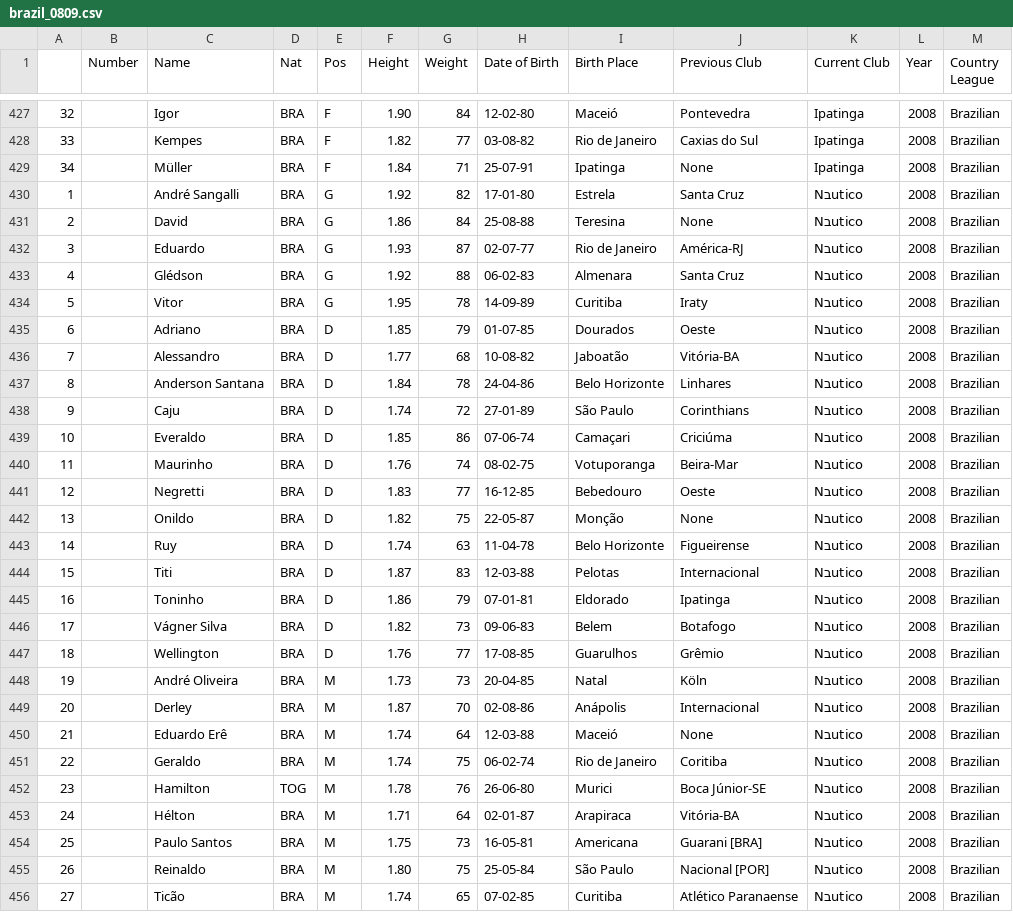
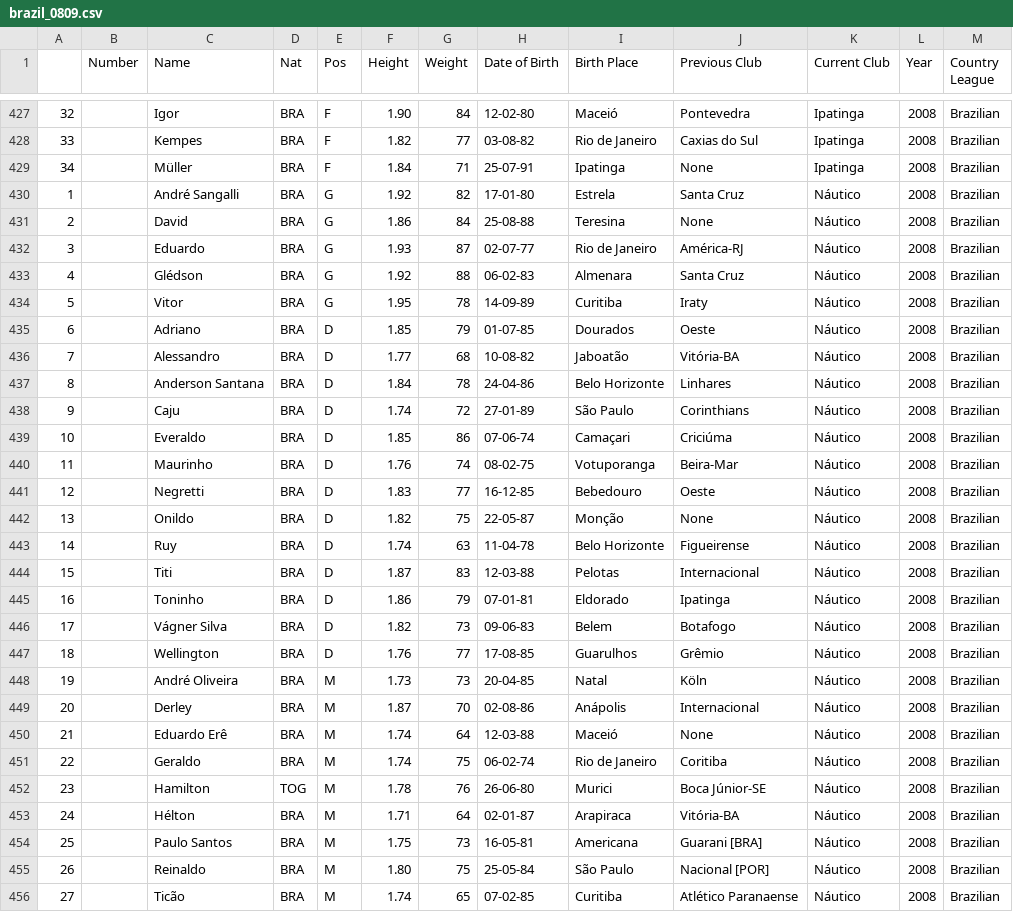
Before and after one commit to jeremydroberts/Soccer-Transfers, a CSV file: csv/brazil/brazil_0809.csv, drawn as a sheet; only a part is shown, gaps mark what is left out; the diff covers the shown part only.

Commit message:
cleaned data

```diff
--- a/csv/brazil/brazil_0809.csv
+++ b/csv/brazil/brazil_0809.csv
@@ -429,28 +429,28 @@
 34,,Müller,BRA,F,1.84,71,25-07-91,Ipatinga,None,Ipatinga,2008,Brazilian
-1,,André Sangalli,BRA,G,1.92,82,17-01-80,Estrela,Santa Cruz,Nבutico,2008,Brazilian
-2,,David,BRA,G,1.86,84,25-08-88,Teresina,None,Nבutico,2008,Brazilian
-3,,Eduardo,BRA,G,1.93,87,02-07-77,Rio de Janeiro,América-RJ,Nבutico,2008,Brazilian
-4,,Glédson,BRA,G,1.92,88,06-02-83,Almenara,Santa Cruz,Nבutico,2008,Brazilian
-5,,Vitor,BRA,G,1.95,78,14-09-89,Curitiba,Iraty,Nבutico,2008,Brazilian
-6,,Adriano,BRA,D,1.85,79,01-07-85,Dourados,Oeste,Nבutico,2008,Brazilian
-7,,Alessandro,BRA,D,1.77,68,10-08-82,Jaboatão,Vitória-BA,Nבutico,2008,Brazilian
-8,,Anderson Santana,BRA,D,1.84,78,24-04-86,Belo Horizonte,Linhares,Nבutico,2008,Brazilian
-9,,Caju,BRA,D,1.74,72,27-01-89,São Paulo,Corinthians,Nבutico,2008,Brazilian
-10,,Everaldo,BRA,D,1.85,86,07-06-74,Camaçari,Criciúma,Nבutico,2008,Brazilian
-11,,Maurinho,BRA,D,1.76,74,08-02-75,Votuporanga,Beira-Mar,Nבutico,2008,Brazilian
-12,,Negretti,BRA,D,1.83,77,16-12-85,Bebedouro,Oeste,Nבutico,2008,Brazilian
-13,,Onildo,BRA,D,1.82,75,22-05-87,Monção,None,Nבutico,2008,Brazilian
-14,,Ruy,BRA,D,1.74,63,11-04-78,Belo Horizonte,Figueirense,Nבutico,2008,Brazilian
-15,,Titi,BRA,D,1.87,83,12-03-88,Pelotas,Internacional,Nבutico,2008,Brazilian
-16,,Toninho,BRA,D,1.86,79,07-01-81,Eldorado,Ipatinga,Nבutico,2008,Brazilian
-17,,Vágner Silva,BRA,D,1.82,73,09-06-83,Belem,Botafogo,Nבutico,2008,Brazilian
-18,,Wellington,BRA,D,1.76,77,17-08-85,Guarulhos,Grêmio,Nבutico,2008,Brazilian
-19,,André Oliveira,BRA,M,1.73,73,20-04-85,Natal,Köln,Nבutico,2008,Brazilian
-20,,Derley,BRA,M,1.87,70,02-08-86,Anápolis,Internacional,Nבutico,2008,Brazilian
-21,,Eduardo Erê,BRA,M,1.74,64,12-03-88,Maceió,None,Nבutico,2008,Brazilian
-22,,Geraldo,BRA,M,1.74,75,06-02-74,Rio de Janeiro,Coritiba,Nבutico,2008,Brazilian
-23,,Hamilton,TOG,M,1.78,76,26-06-80,Murici,Boca Júnior-SE,Nבutico,2008,Brazilian
-24,,Hélton,BRA,M,1.71,64,02-01-87,Arapiraca,Vitória-BA,Nבutico,2008,Brazilian
-25,,Paulo Santos,BRA,M,1.75,73,16-05-81,Americana,Guarani [BRA],Nבutico,2008,Brazilian
-26,,Reinaldo,BRA,M,1.80,75,25-05-84,São Paulo,Nacional [POR],Nבutico,2008,Brazilian
-27,,Ticão,BRA,M,1.74,65,07-02-85,Curitiba,Atlético Paranaense,Nבutico,2008,Brazilian
+1,,André Sangalli,BRA,G,1.92,82,17-01-80,Estrela,Santa Cruz,Náutico,2008,Brazilian
+2,,David,BRA,G,1.86,84,25-08-88,Teresina,None,Náutico,2008,Brazilian
+3,,Eduardo,BRA,G,1.93,87,02-07-77,Rio de Janeiro,América-RJ,Náutico,2008,Brazilian
+4,,Glédson,BRA,G,1.92,88,06-02-83,Almenara,Santa Cruz,Náutico,2008,Brazilian
+5,,Vitor,BRA,G,1.95,78,14-09-89,Curitiba,Iraty,Náutico,2008,Brazilian
+6,,Adriano,BRA,D,1.85,79,01-07-85,Dourados,Oeste,Náutico,2008,Brazilian
+7,,Alessandro,BRA,D,1.77,68,10-08-82,Jaboatão,Vitória-BA,Náutico,2008,Brazilian
+8,,Anderson Santana,BRA,D,1.84,78,24-04-86,Belo Horizonte,Linhares,Náutico,2008,Brazilian
+9,,Caju,BRA,D,1.74,72,27-01-89,São Paulo,Corinthians,Náutico,2008,Brazilian
+10,,Everaldo,BRA,D,1.85,86,07-06-74,Camaçari,Criciúma,Náutico,2008,Brazilian
+11,,Maurinho,BRA,D,1.76,74,08-02-75,Votuporanga,Beira-Mar,Náutico,2008,Brazilian
+12,,Negretti,BRA,D,1.83,77,16-12-85,Bebedouro,Oeste,Náutico,2008,Brazilian
+13,,Onildo,BRA,D,1.82,75,22-05-87,Monção,None,Náutico,2008,Brazilian
+14,,Ruy,BRA,D,1.74,63,11-04-78,Belo Horizonte,Figueirense,Náutico,2008,Brazilian
+15,,Titi,BRA,D,1.87,83,12-03-88,Pelotas,Internacional,Náutico,2008,Brazilian
+16,,Toninho,BRA,D,1.86,79,07-01-81,Eldorado,Ipatinga,Náutico,2008,Brazilian
+17,,Vágner Silva,BRA,D,1.82,73,09-06-83,Belem,Botafogo,Náutico,2008,Brazilian
+18,,Wellington,BRA,D,1.76,77,17-08-85,Guarulhos,Grêmio,Náutico,2008,Brazilian
+19,,André Oliveira,BRA,M,1.73,73,20-04-85,Natal,Köln,Náutico,2008,Brazilian
+20,,Derley,BRA,M,1.87,70,02-08-86,Anápolis,Internacional,Náutico,2008,Brazilian
+21,,Eduardo Erê,BRA,M,1.74,64,12-03-88,Maceió,None,Náutico,2008,Brazilian
+22,,Geraldo,BRA,M,1.74,75,06-02-74,Rio de Janeiro,Coritiba,Náutico,2008,Brazilian
+23,,Hamilton,TOG,M,1.78,76,26-06-80,Murici,Boca Júnior-SE,Náutico,2008,Brazilian
+24,,Hélton,BRA,M,1.71,64,02-01-87,Arapiraca,Vitória-BA,Náutico,2008,Brazilian
+25,,Paulo Santos,BRA,M,1.75,73,16-05-81,Americana,Guarani [BRA],Náutico,2008,Brazilian
+26,,Reinaldo,BRA,M,1.80,75,25-05-84,São Paulo,Nacional [POR],Náutico,2008,Brazilian
+27,,Ticão,BRA,M,1.74,65,07-02-85,Curitiba,Atlético Paranaense,Náutico,2008,Brazilian
```
Also changed, not shown: 109 edited cells elsewhere in this file.
